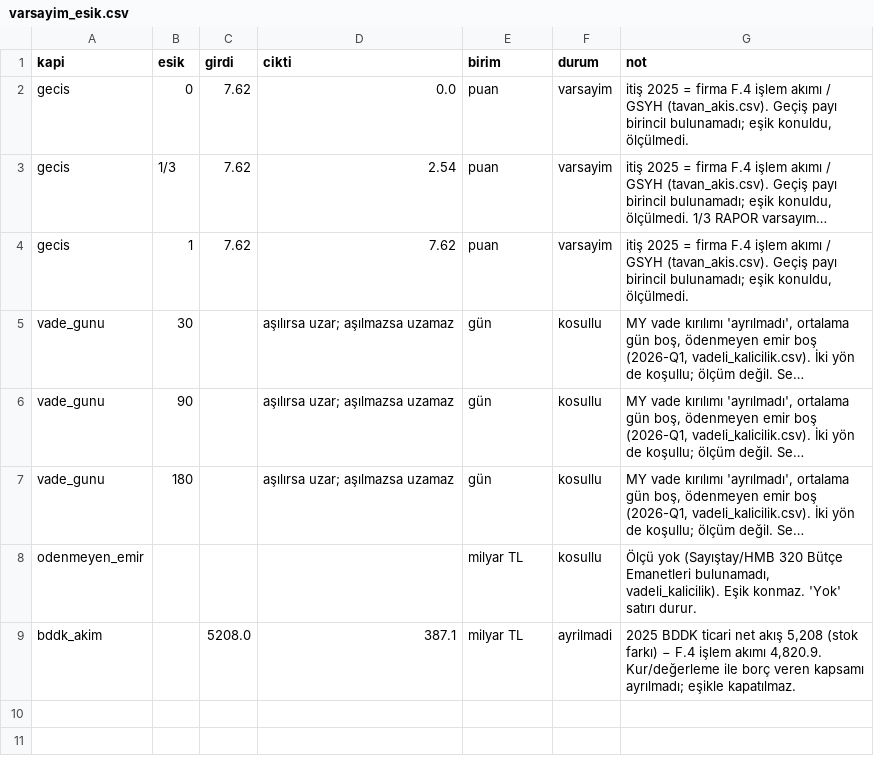
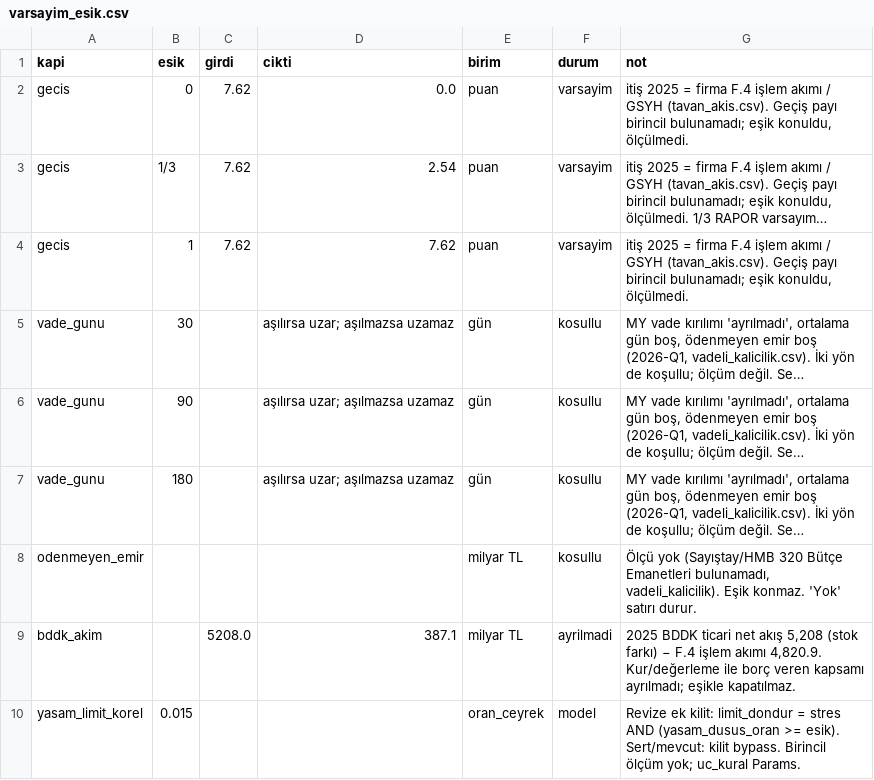
Before and after one commit to saydamonur2002-tech/zarar-teorisi, a CSV file: varsayim_esik.csv, drawn as a sheet; long unchanged cells end in ….

```diff
--- a/varsayim_esik.csv
+++ b/varsayim_esik.csv
@@ -9 +9,2 @@ odenmeyen_emir,,,,milyar TL,kosullu,"Ölçü yok (Sayıştay/HMB 320 Bütçe Ema
 bddk_akim,,5208.0,387.1,milyar TL,ayrilmadi,"2025 BDDK ticari net akış 5,208 (stok farkı) − F.4 işlem akımı 4,820.9. Kur/değerleme ile borç veren kapsamı ayrılmadı; eşikle kapatılmaz."
+yasam_limit_korel,0.015,,,oran_ceyrek,model,"Revize ek kilit: limit_dondur = stres AND (yasam_dusus_oran >= esik). Sert/mevcut: kilit bypass. Birincil ölçüm yok; uc_kural Params."
```
Also changed, not shown: hane_model_etki.csv, uc_kural_senaryo.csv, 5 other files.
